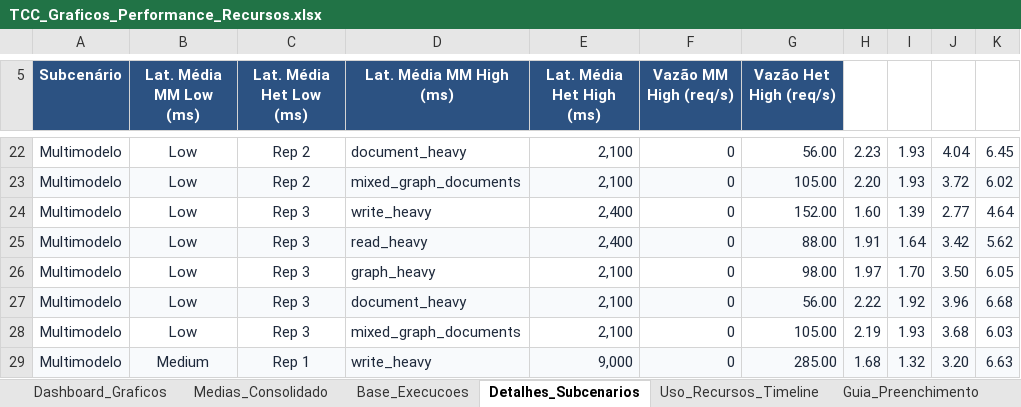
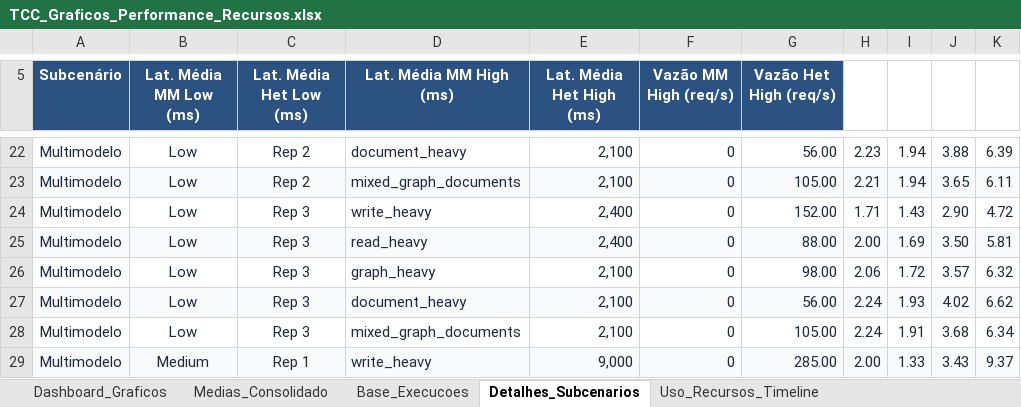
Before and after one commit to RaphaelGLv/ebenezer-load-test, an Excel workbook: TCC_Graficos_Performance_Recursos.xlsx, sheet Detalhes_Subcenarios, drawn as a sheet; only a part is shown, gaps mark what is left out; values as stored, in another font and other column widths than the file's, no borders; charts and pictures not drawn; the diff covers the shown part only; the diff names each change by its address in the sheet, - before the commit and + after, or states it on an @@ line.

```diff
--- a/TCC_Graficos_Performance_Recursos.xlsx (sheet Detalhes_Subcenarios)
+++ b/TCC_Graficos_Performance_Recursos.xlsx (sheet Detalhes_Subcenarios)
-I22:I23: 1.93
+I22:I23: 1.94
-J22: 4.04
+J22: 3.88
-K22: 6.45
+K22: 6.39
-H23: 2.20
+H23: 2.21
-J23: 3.72
+J23: 3.65
-K23: 6.02
+K23: 6.11
-H24: 1.60
+H24: 1.71
-I24: 1.39
+I24: 1.43
-J24: 2.77
+J24: 2.90
-K24: 4.64
+K24: 4.72
-H25: 1.91
+H25: 2.00
-I25: 1.64
+I25: 1.69
-J25: 3.42
+J25: 3.50
-K25: 5.62
+K25: 5.81
-H26: 1.97
+H26: 2.06
-I26: 1.70
+I26: 1.72
-J26: 3.50
+J26: 3.57
-K26: 6.05
+K26: 6.32
-H27: 2.22
+H27: 2.24
-I27: 1.92
+I27: 1.93
-J27: 3.96
+J27: 4.02
-K27: 6.68
+K27: 6.62
-H28: 2.19
+H28: 2.24
-I28: 1.93
+I28: 1.91
-K28: 6.03
+K28: 6.34
-H29: 1.68
+H29: 2.00
-I29: 1.32
+I29: 1.33
-J29: 3.20
+J29: 3.43
-K29: 6.63
+K29: 9.37
```
Also changed, not shown: other rows of this sheet, sheet Uso_Recursos_Timeline, sheet Base_Execucoes, other sheet tabs, charts or pictures, 1 other file.
